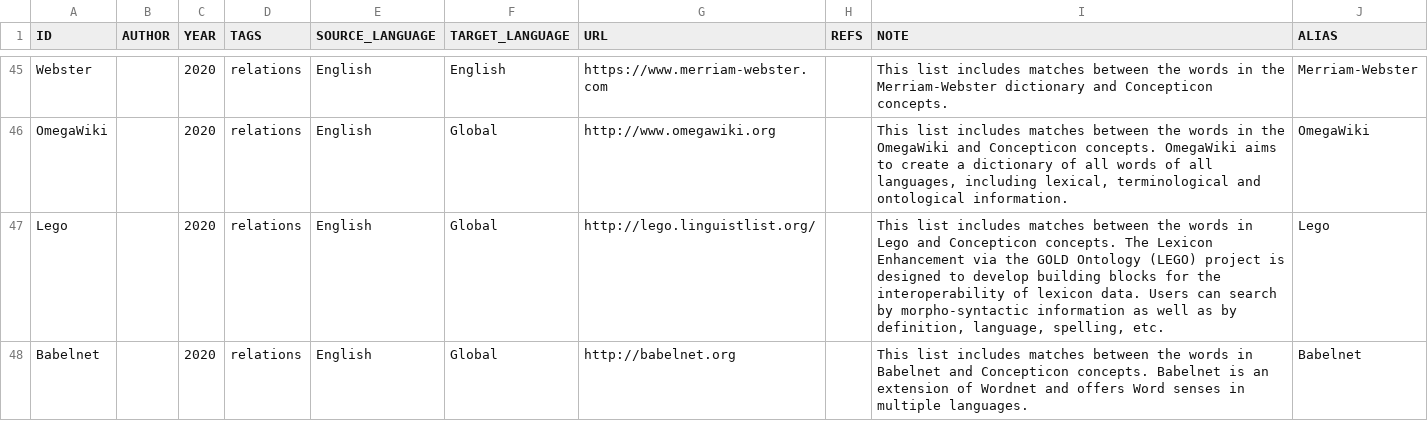
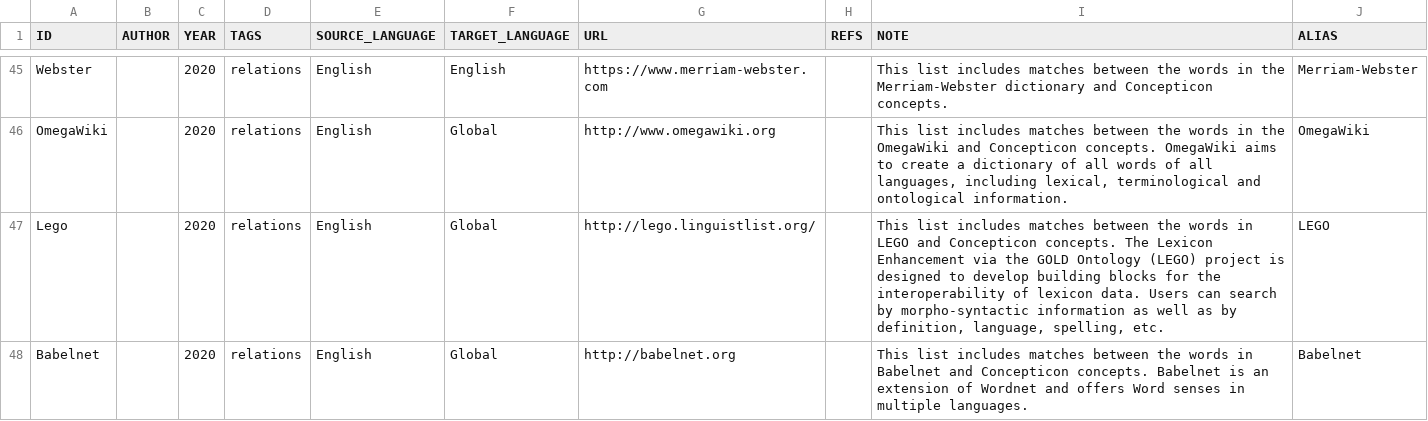
Before and after one commit to concepticon/norare-data, a TSV file: concept_set_meta.tsv, drawn as a sheet; only a part is shown, gaps mark what is left out.

Commit message:
Change lego into LEGO

```diff
--- a/concept_set_meta.tsv
+++ b/concept_set_meta.tsv
@@ -46,3 +46,3 @@ Webster		2020	relations	English	English	https://www.merriam-webster.com		This li
 OmegaWiki		2020	relations	English	Global	http://www.omegawiki.org		This list includes matches between the words in the OmegaWiki and Concepticon concepts. OmegaWiki aims to create a dictionary of all words of all languages, including lexical, terminological and ontological information.	OmegaWiki
-Lego		2020	relations	English	Global	http://lego.linguistlist.org/		This list includes matches between the words in Lego and Concepticon concepts. The Lexicon Enhancement via the GOLD Ontology (LEGO) project is designed to develop building blocks for the interoperability of lexicon data. Users can search by morpho-syntactic information as well as by definition, language, spelling, etc.	Lego
+Lego		2020	relations	English	Global	http://lego.linguistlist.org/		This list includes matches between the words in LEGO and Concepticon concepts. The Lexicon Enhancement via the GOLD Ontology (LEGO) project is designed to develop building blocks for the interoperability of lexicon data. Users can search by morpho-syntactic information as well as by definition, language, spelling, etc.	LEGO
 Babelnet		2020	relations	English	Global	http://babelnet.org		This list includes matches between the words in Babelnet and Concepticon concepts. Babelnet is an extension of Wordnet and offers Word senses in multiple languages.	Babelnet
```
